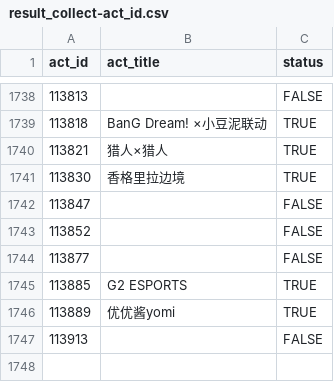
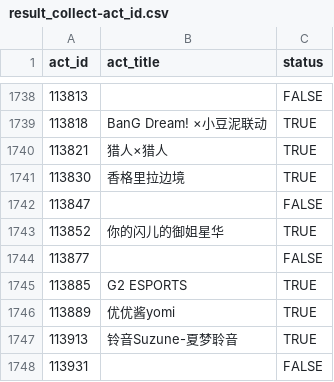
Before and after one commit to CaleyGoldue/bilibili-collections-archive, a CSV file: result_collect-act_id.csv, drawn as a sheet; only a part is shown, gaps mark what is left out.

Commit message:
Add files via upload

```diff
--- a/result_collect-act_id.csv
+++ b/result_collect-act_id.csv
@@ -1742,3 +1742,3 @@
 113847,,FALSE
-113852,,FALSE
+113852,你的闪儿的御姐星华,TRUE
 113877,,FALSE
@@ -1746,2 +1746,3 @@
 113889,优优酱yomi,TRUE
-113913,,FALSE
+113913,铃音Suzune-夏梦聆音,TRUE
+113931,,FALSE
```
